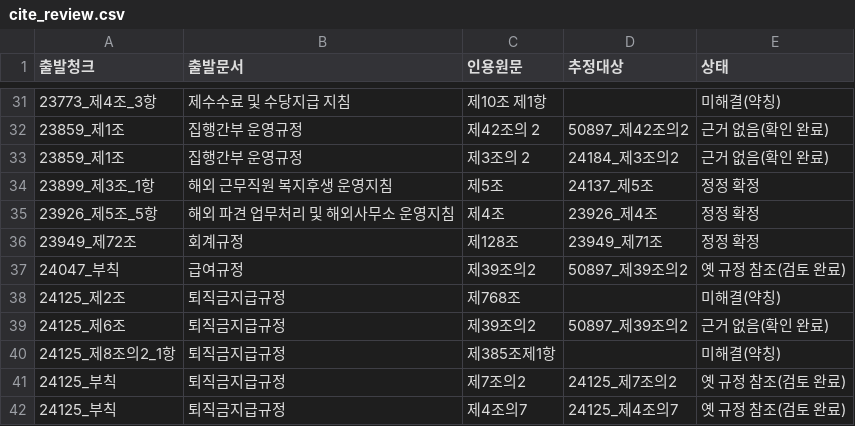
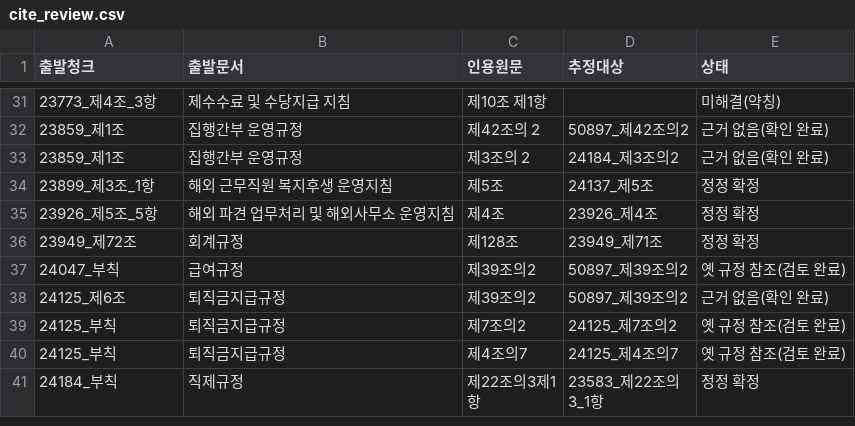
Before and after one commit to 9abin/Kivvi, a CSV file: out/cite_review.csv, drawn as a sheet; only a part is shown, gaps mark what is left out; the shorter side is filled out with more unchanged rows; the diff names each change by its address in the sheet, - before the commit and + after, or states it on an @@ line.

```diff
--- a/out/cite_review.csv
+++ b/out/cite_review.csv
-row 38: 24125_제2조 | 퇴직금지급규정 | 제768조 |  | 미해결(약칭)
-row 40: 24125_제8조의2_1항 | 퇴직금지급규정 | 제385조제1항 |  | 미해결(약칭)
```
Also changed, not shown: 11 other files.
